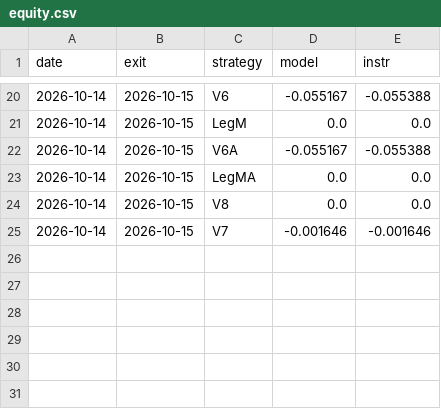
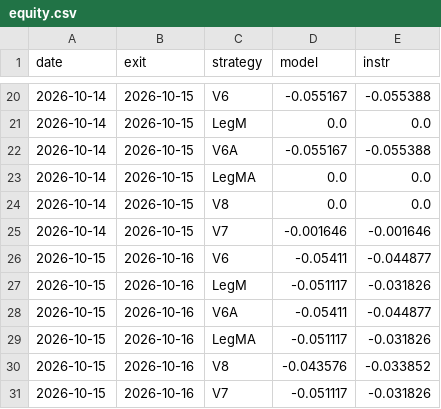
Before and after one commit to razel369/trading-paper, a CSV file: equity.csv, drawn as a sheet; only a part is shown, gaps mark what is left out; the diff names each change by its address in the sheet, - before the commit and + after, or states it on an @@ line.

```diff
--- a/equity.csv
+++ b/equity.csv
+row 26: 2026-10-15 | 2026-10-16 | V6 | -0.05411 | -0.044877
+row 27: 2026-10-15 | 2026-10-16 | LegM | -0.051117 | -0.031826
+row 28: 2026-10-15 | 2026-10-16 | V6A | -0.05411 | -0.044877
+row 29: 2026-10-15 | 2026-10-16 | LegMA | -0.051117 | -0.031826
+row 30: 2026-10-15 | 2026-10-16 | V8 | -0.043576 | -0.033852
+row 31: 2026-10-15 | 2026-10-16 | V7 | -0.051117 | -0.031826
```
Also changed, not shown: 3 other files.
